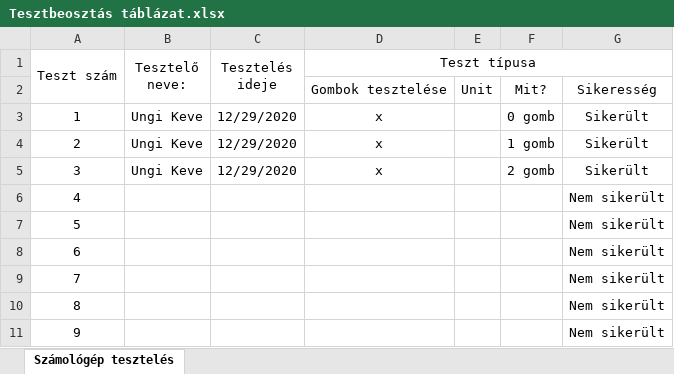
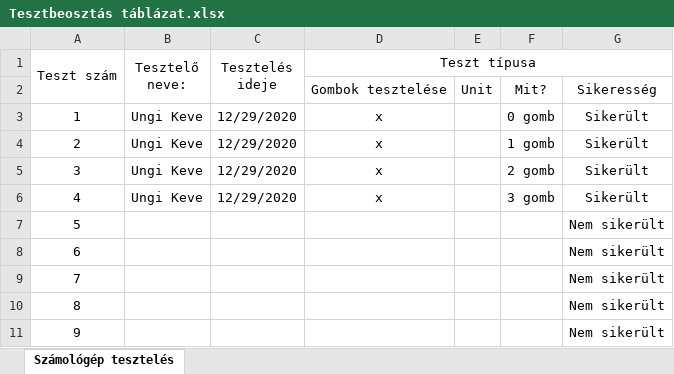
Before and after one commit to kicsikoko/RFT_project, an Excel workbook: Dokumentáció/Tesztbeosztás táblázat.xlsx, sheet Számológép tesztelés, drawn as a sheet; only a part is shown; values as stored, in another font and other column widths than the file's, no borders; conditional formats not drawn; the diff names each change by its address in the sheet, - before the commit and + after, or states it on an @@ line.

Commit message:
Update Tesztbeosztás táblázat.xlsx

```diff
--- a/Dokumentáció/Tesztbeosztás táblázat.xlsx (sheet Számológép tesztelés)
+++ b/Dokumentáció/Tesztbeosztás táblázat.xlsx (sheet Számológép tesztelés)
-B6 (Tesztelő neve:): (empty)
+B6 (Tesztelő neve:): Ungi Keve
-C6 (Tesztelés ideje): (empty)
+C6 (Tesztelés ideje): 12/29/2020
-D6 (Teszt típusa): (empty)
+D6 (Teszt típusa): x
-F6: (empty)
+F6: 3 gomb
-G6: Nem sikerült
+G6: Sikerült
```
